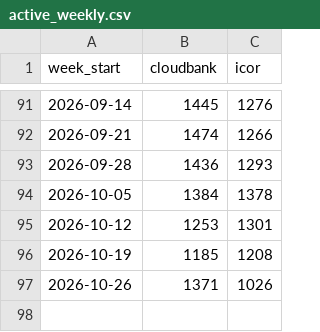
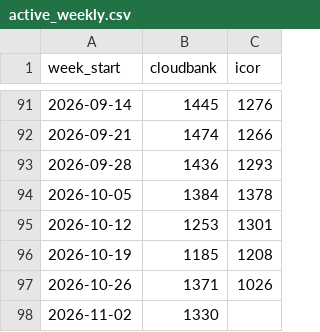
Before and after one commit to sean-morris/cloudbank-pilot-hub-users, a CSV file: data/active_weekly.csv, drawn as a sheet; only a part is shown, gaps mark what is left out.

```diff
--- a/data/active_weekly.csv
+++ b/data/active_weekly.csv
@@ -97 +97,2 @@ week_start,cloudbank,icor
 2026-10-26,1371,1026
+2026-11-02,1330,
```
Also changed, not shown: data/active_daily.csv, data/term_archive.csv, 3 other files.
